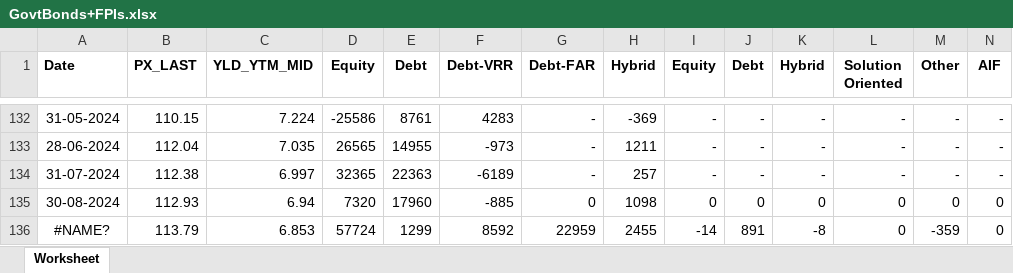
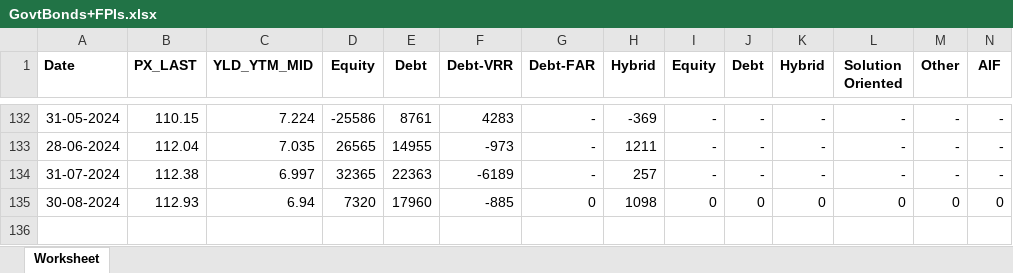
Before and after one commit to rouhin12/FPI-bonds-relations, an Excel workbook: GovtBonds+FPIs.xlsx, sheet Worksheet, drawn as a sheet; only a part is shown, gaps mark what is left out; values as stored, in another font and other column widths than the file's, no borders; rows hold the shown columns only; the diff names each change by its address in the sheet, - before the commit and + after, or states it on an @@ line.

Commit message:
fix data in xlsx

```diff
--- a/GovtBonds+FPIs.xlsx (sheet Worksheet)
+++ b/GovtBonds+FPIs.xlsx (sheet Worksheet)
-row 136: #NAME? | 113.79 | 6.853 | 57724 | 1299 | 8592 | 22959 | 2455 | -14 | 891 | -8 | 0 | -359 | 0
```
